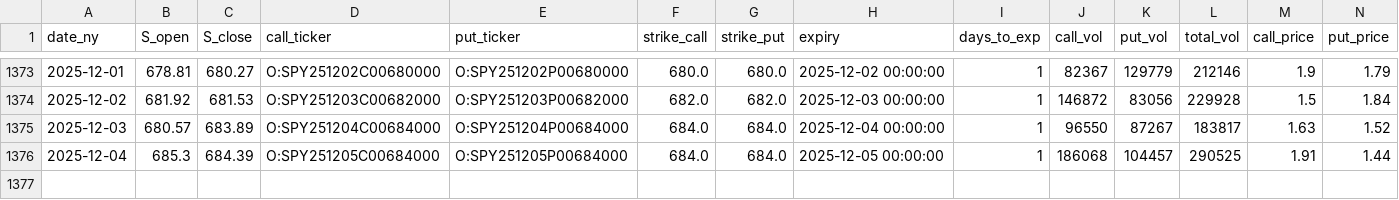
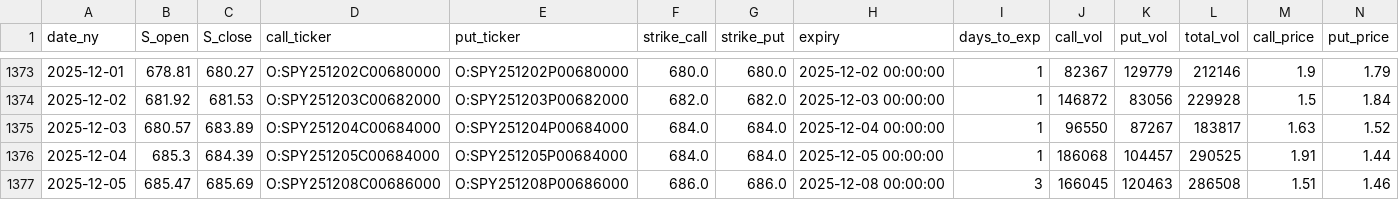
Before and after one commit to KieferOng/dispersion-trading, a CSV file: data2/SPY_options_daily_merged.csv, drawn as a sheet; only a part is shown, gaps mark what is left out; rows hold the shown columns only; the diff names each change by its address in the sheet, - before the commit and + after, or states it on an @@ line.

```diff
--- a/data2/SPY_options_daily_merged.csv
+++ b/data2/SPY_options_daily_merged.csv
+row 1377: 2025-12-05 | 685.47 | 685.69 | O:SPY251208C00686000 | O:SPY251208P00686000 | 686.0 | 686.0 | 2025-12-08 00:00:00 | 3 | 166045 | 120463 | 286508 | 1.51 | 1.46
```
Also changed, not shown: data2/AAPL_options_daily_merged.csv, data2/NVDA_options_daily_merged.csv, 12 other files.
